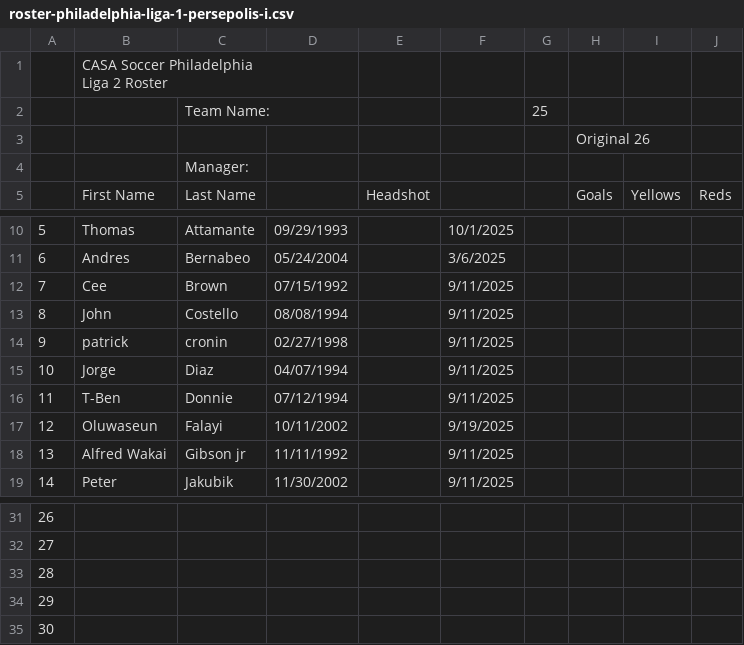
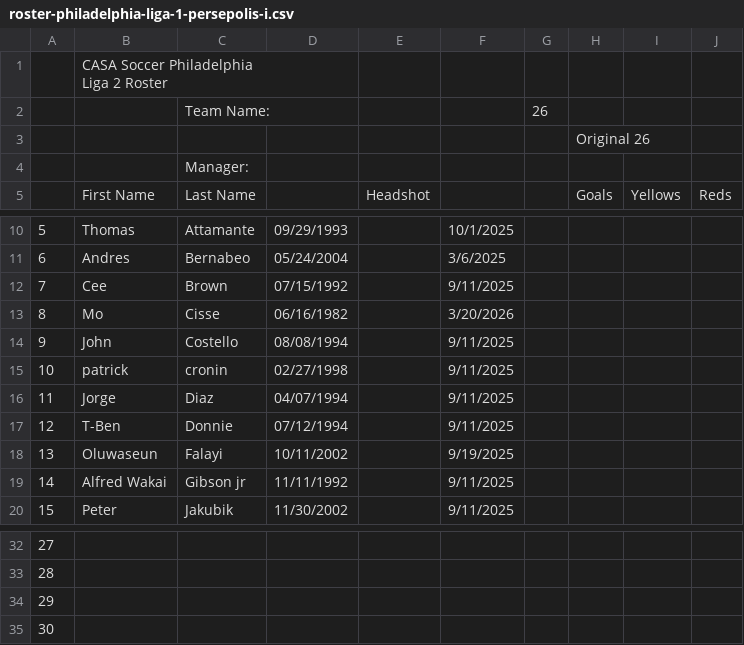
Before and after one commit to jbreslin33/footballhome, a CSV file: database/scraped-html/casa/roster-philadelphia-liga-1-persepolis-i.csv, drawn as a sheet; only a part is shown, gaps mark what is left out; removed rows and columns are numbered as before the commit, all else as after; the diff names each change by its address in the sheet, - before the commit and + after, or states it on an @@ line.

```diff
--- a/database/scraped-html/casa/roster-philadelphia-liga-1-persepolis-i.csv
+++ b/database/scraped-html/casa/roster-philadelphia-liga-1-persepolis-i.csv
-G2: 25
+G2: 26
+row 13: 8 | Mo | Cisse | 06/16/1982 |  | 3/20/2026
@@ column A renumbered between rows 14 and 35 @@
-row 35: 30
```
Also changed, not shown: database/scraped-html/casa/roster-philadelphia-liga-1-black-stars.csv, database/scraped-html/casa/roster-philadelphia-liga-2-persepolis-ii.csv, 17 other files.
